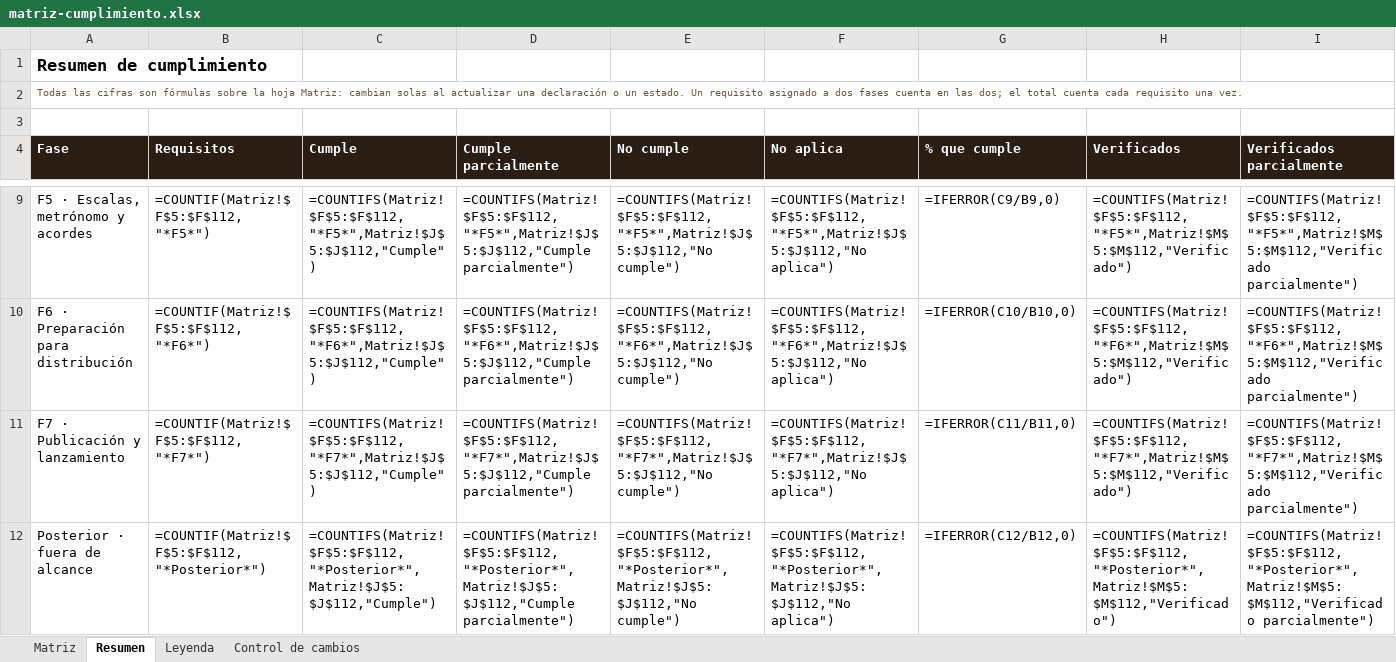
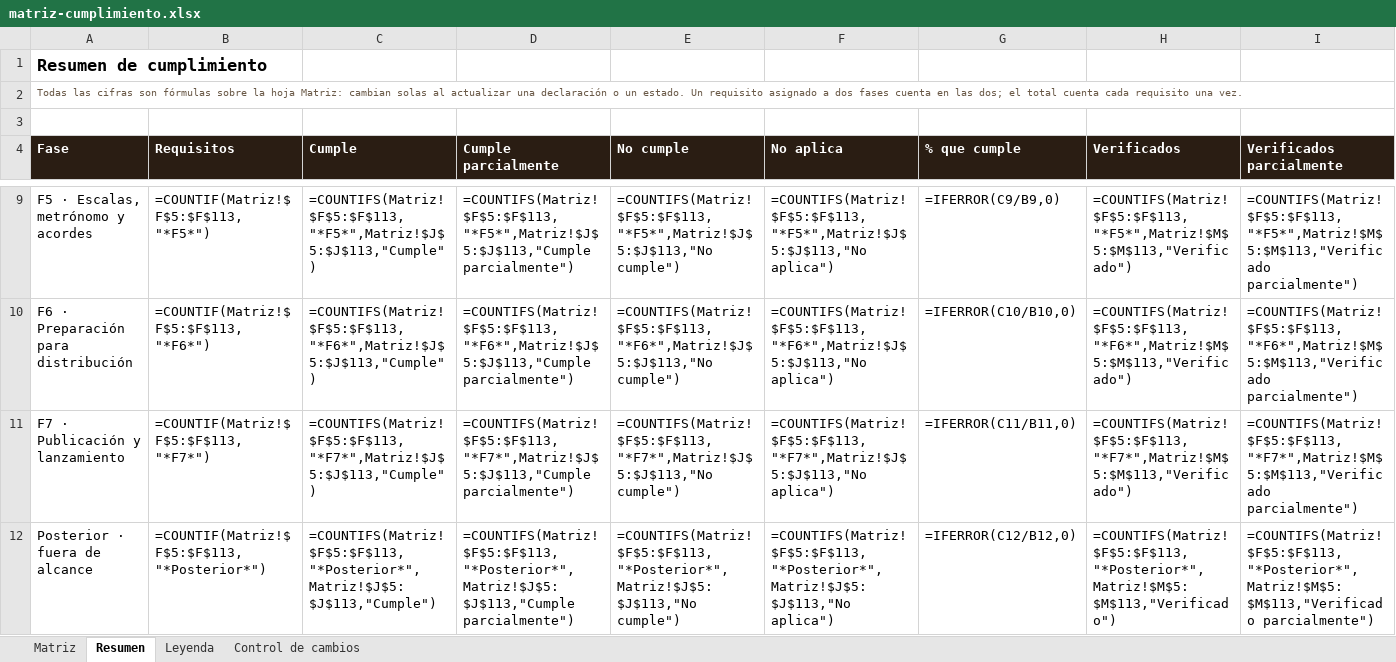
Before and after one commit to pdigue/guitarra, an Excel workbook: docs/matriz-cumplimiento.xlsx, sheet Resumen, drawn as a sheet; only a part is shown, gaps mark what is left out; values as stored, in another font and other column widths than the file's, no borders; formulas without a stored value are shown as written; the diff covers the shown part only; the diff names each change by its address in the sheet, - before the commit and + after, or states it on an @@ line.

```diff
--- a/docs/matriz-cumplimiento.xlsx (sheet Resumen)
+++ b/docs/matriz-cumplimiento.xlsx (sheet Resumen)
-B9 (Requisitos): =COUNTIF(Matriz!$F$5:$F$112,"*F5*")
+B9 (Requisitos): =COUNTIF(Matriz!$F$5:$F$113,"*F5*")
-C9 (Cumple): =COUNTIFS(Matriz!$F$5:$F$112,"*F5*",Matriz!$J$5:$J$112,"Cumple")
+C9 (Cumple): =COUNTIFS(Matriz!$F$5:$F$113,"*F5*",Matriz!$J$5:$J$113,"Cumple")
-D9 (Cumple parcialmente): =COUNTIFS(Matriz!$F$5:$F$112,"*F5*",Matriz!$J$5:$J$112,"Cumple parcialmente")
+D9 (Cumple parcialmente): =COUNTIFS(Matriz!$F$5:$F$113,"*F5*",Matriz!$J$5:$J$113,"Cumple parcialmente")
-E9 (No cumple): =COUNTIFS(Matriz!$F$5:$F$112,"*F5*",Matriz!$J$5:$J$112,"No cumple")
+E9 (No cumple): =COUNTIFS(Matriz!$F$5:$F$113,"*F5*",Matriz!$J$5:$J$113,"No cumple")
-F9 (No aplica): =COUNTIFS(Matriz!$F$5:$F$112,"*F5*",Matriz!$J$5:$J$112,"No aplica")
+F9 (No aplica): =COUNTIFS(Matriz!$F$5:$F$113,"*F5*",Matriz!$J$5:$J$113,"No aplica")
-H9 (Verificados): =COUNTIFS(Matriz!$F$5:$F$112,"*F5*",Matriz!$M$5:$M$112,"Verificado")
+H9 (Verificados): =COUNTIFS(Matriz!$F$5:$F$113,"*F5*",Matriz!$M$5:$M$113,"Verificado")
-I9 (Verificados parcialmente): =COUNTIFS(Matriz!$F$5:$F$112,"*F5*",Matriz!$M$5:$M$112,"Verificado parcialmente")
+I9 (Verificados parcialmente): =COUNTIFS(Matriz!$F$5:$F$113,"*F5*",Matriz!$M$5:$M$113,"Verificado parcialmente")
-B10 (Requisitos): =COUNTIF(Matriz!$F$5:$F$112,"*F6*")
+B10 (Requisitos): =COUNTIF(Matriz!$F$5:$F$113,"*F6*")
-C10 (Cumple): =COUNTIFS(Matriz!$F$5:$F$112,"*F6*",Matriz!$J$5:$J$112,"Cumple")
+C10 (Cumple): =COUNTIFS(Matriz!$F$5:$F$113,"*F6*",Matriz!$J$5:$J$113,"Cumple")
-D10 (Cumple parcialmente): =COUNTIFS(Matriz!$F$5:$F$112,"*F6*",Matriz!$J$5:$J$112,"Cumple parcialmente")
+D10 (Cumple parcialmente): =COUNTIFS(Matriz!$F$5:$F$113,"*F6*",Matriz!$J$5:$J$113,"Cumple parcialmente")
-E10 (No cumple): =COUNTIFS(Matriz!$F$5:$F$112,"*F6*",Matriz!$J$5:$J$112,"No cumple")
+E10 (No cumple): =COUNTIFS(Matriz!$F$5:$F$113,"*F6*",Matriz!$J$5:$J$113,"No cumple")
-F10 (No aplica): =COUNTIFS(Matriz!$F$5:$F$112,"*F6*",Matriz!$J$5:$J$112,"No aplica")
+F10 (No aplica): =COUNTIFS(Matriz!$F$5:$F$113,"*F6*",Matriz!$J$5:$J$113,"No aplica")
-H10 (Verificados): =COUNTIFS(Matriz!$F$5:$F$112,"*F6*",Matriz!$M$5:$M$112,"Verificado")
+H10 (Verificados): =COUNTIFS(Matriz!$F$5:$F$113,"*F6*",Matriz!$M$5:$M$113,"Verificado")
-I10 (Verificados parcialmente): =COUNTIFS(Matriz!$F$5:$F$112,"*F6*",Matriz!$M$5:$M$112,"Verificado parcialmente")
+I10 (Verificados parcialmente): =COUNTIFS(Matriz!$F$5:$F$113,"*F6*",Matriz!$M$5:$M$113,"Verificado parcialmente")
-B11 (Requisitos): =COUNTIF(Matriz!$F$5:$F$112,"*F7*")
+B11 (Requisitos): =COUNTIF(Matriz!$F$5:$F$113,"*F7*")
-C11 (Cumple): =COUNTIFS(Matriz!$F$5:$F$112,"*F7*",Matriz!$J$5:$J$112,"Cumple")
+C11 (Cumple): =COUNTIFS(Matriz!$F$5:$F$113,"*F7*",Matriz!$J$5:$J$113,"Cumple")
-D11 (Cumple parcialmente): =COUNTIFS(Matriz!$F$5:$F$112,"*F7*",Matriz!$J$5:$J$112,"Cumple parcialmente")
+D11 (Cumple parcialmente): =COUNTIFS(Matriz!$F$5:$F$113,"*F7*",Matriz!$J$5:$J$113,"Cumple parcialmente")
-E11 (No cumple): =COUNTIFS(Matriz!$F$5:$F$112,"*F7*",Matriz!$J$5:$J$112,"No cumple")
+E11 (No cumple): =COUNTIFS(Matriz!$F$5:$F$113,"*F7*",Matriz!$J$5:$J$113,"No cumple")
-F11 (No aplica): =COUNTIFS(Matriz!$F$5:$F$112,"*F7*",Matriz!$J$5:$J$112,"No aplica")
+F11 (No aplica): =COUNTIFS(Matriz!$F$5:$F$113,"*F7*",Matriz!$J$5:$J$113,"No aplica")
-H11 (Verificados): =COUNTIFS(Matriz!$F$5:$F$112,"*F7*",Matriz!$M$5:$M$112,"Verificado")
+H11 (Verificados): =COUNTIFS(Matriz!$F$5:$F$113,"*F7*",Matriz!$M$5:$M$113,"Verificado")
-I11 (Verificados parcialmente): =COUNTIFS(Matriz!$F$5:$F$112,"*F7*",Matriz!$M$5:$M$112,"Verificado parcialmente")
+I11 (Verificados parcialmente): =COUNTIFS(Matriz!$F$5:$F$113,"*F7*",Matriz!$M$5:$M$113,"Verificado parcialmente")
-B12 (Requisitos): =COUNTIF(Matriz!$F$5:$F$112,"*Posterior*")
+B12 (Requisitos): =COUNTIF(Matriz!$F$5:$F$113,"*Posterior*")
-C12 (Cumple): =COUNTIFS(Matriz!$F$5:$F$112,"*Posterior*",Matriz!$J$5:$J$112,"Cumple")
+C12 (Cumple): =COUNTIFS(Matriz!$F$5:$F$113,"*Posterior*",Matriz!$J$5:$J$113,"Cumple")
-D12 (Cumple parcialmente): =COUNTIFS(Matriz!$F$5:$F$112,"*Posterior*",Matriz!$J$5:$J$112,"Cumple parcialmente")
+D12 (Cumple parcialmente): =COUNTIFS(Matriz!$F$5:$F$113,"*Posterior*",Matriz!$J$5:$J$113,"Cumple parcialmente")
-E12 (No cumple): =COUNTIFS(Matriz!$F$5:$F$112,"*Posterior*",Matriz!$J$5:$J$112,"No cumple")
+E12 (No cumple): =COUNTIFS(Matriz!$F$5:$F$113,"*Posterior*",Matriz!$J$5:$J$113,"No cumple")
-F12 (No aplica): =COUNTIFS(Matriz!$F$5:$F$112,"*Posterior*",Matriz!$J$5:$J$112,"No aplica")
+F12 (No aplica): =COUNTIFS(Matriz!$F$5:$F$113,"*Posterior*",Matriz!$J$5:$J$113,"No aplica")
-H12 (Verificados): =COUNTIFS(Matriz!$F$5:$F$112,"*Posterior*",Matriz!$M$5:$M$112,"Verificado")
+H12 (Verificados): =COUNTIFS(Matriz!$F$5:$F$113,"*Posterior*",Matriz!$M$5:$M$113,"Verificado")
-I12 (Verificados parcialmente): =COUNTIFS(Matriz!$F$5:$F$112,"*Posterior*",Matriz!$M$5:$M$112,"Verificado parcialmente")
+I12 (Verificados parcialmente): =COUNTIFS(Matriz!$F$5:$F$113,"*Posterior*",Matriz!$M$5:$M$113,"Verificado parcialmente")
```
Also changed, not shown: 41 edited cells elsewhere in this sheet, sheet Matriz, sheet Control de cambios, 23 other files.
